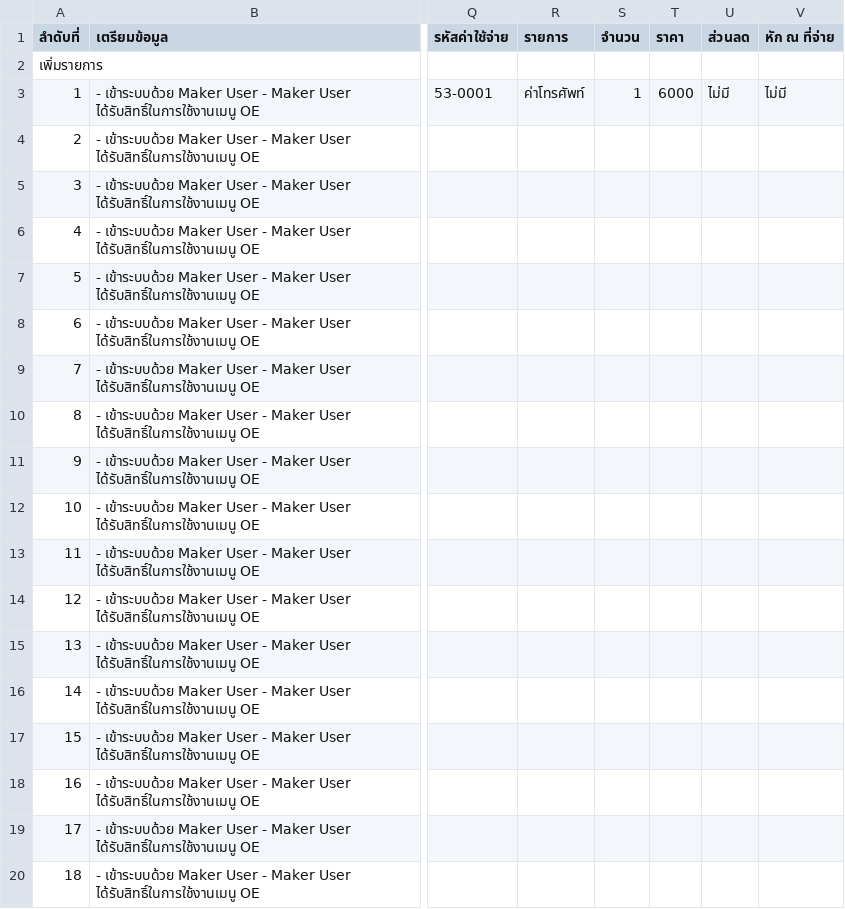
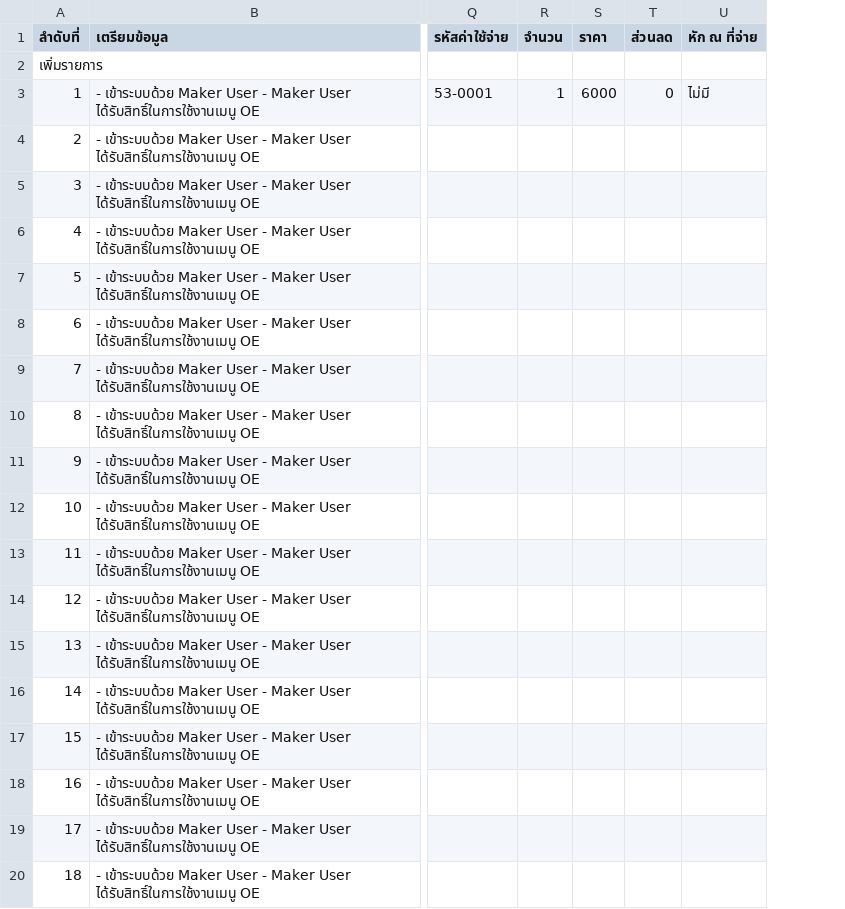
Before and after one commit to KittipatQA/DGL, a TSV file: Case/BuyCase/otherExpense/DGL SME Generator - OE Add - เพิ่มค่าใช้จ่าย.tsv, drawn as a sheet; only a part is shown, gaps mark what is left out; removed rows and columns are numbered as before the commit, all else as after; the diff names each change by its address in the sheet, - before the commit and + after, or states it on an @@ line.

```diff
--- a/Case/BuyCase/otherExpense/DGL SME Generator - OE Add - เพิ่มค่าใช้จ่าย.tsv
+++ b/Case/BuyCase/otherExpense/DGL SME Generator - OE Add - เพิ่มค่าใช้จ่าย.tsv
-column R (รายการ), row 3: ค่าโทรศัพท์
-T3 (ส่วนลด): ไม่มี
+T3 (ส่วนลด): 0
```
Also changed, not shown: 2 other files.
